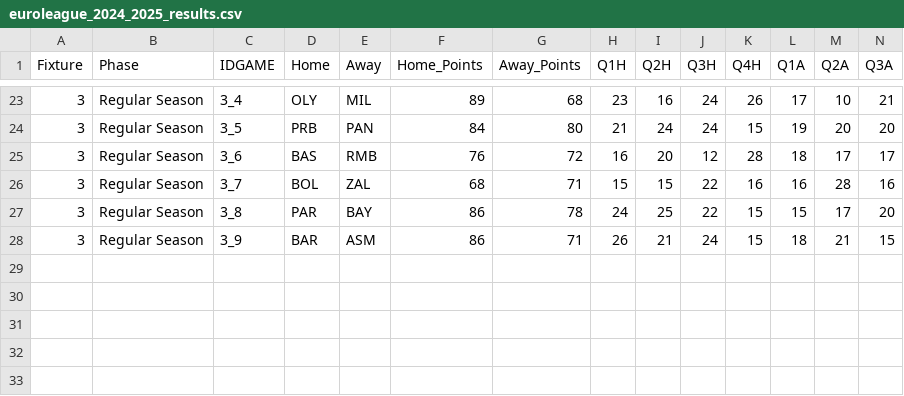
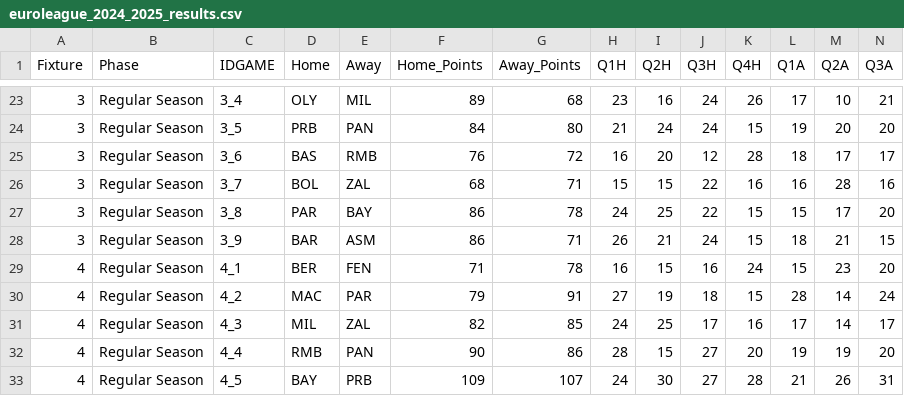
Before and after one commit to sotiristiga/euroleague, a CSV file: euroleague_2024_2025_results.csv, drawn as a sheet; only a part is shown, gaps mark what is left out; rows hold the shown columns only; the diff names each change by its address in the sheet, - before the commit and + after, or states it on an @@ line.

Commit message:
Add files via upload

```diff
--- a/euroleague_2024_2025_results.csv
+++ b/euroleague_2024_2025_results.csv
+row 29: 4 | Regular Season | 4_1 | BER | FEN | 71 | 78 | 16 | 15 | 16 | 24 | 15 | 23 | 20
+row 30: 4 | Regular Season | 4_2 | MAC | PAR | 79 | 91 | 27 | 19 | 18 | 15 | 28 | 14 | 24
+row 31: 4 | Regular Season | 4_3 | MIL | ZAL | 82 | 85 | 24 | 25 | 17 | 16 | 17 | 14 | 17
+row 32: 4 | Regular Season | 4_4 | RMB | PAN | 90 | 86 | 28 | 15 | 27 | 20 | 19 | 19 | 20
+row 33: 4 | Regular Season | 4_5 | BAY | PRB | 109 | 107 | 24 | 30 | 27 | 28 | 21 | 26 | 31
```
